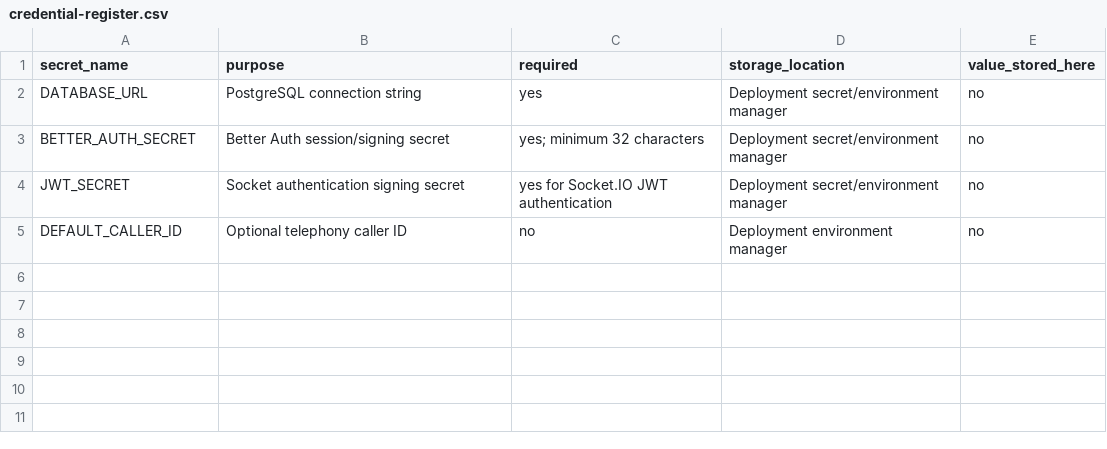
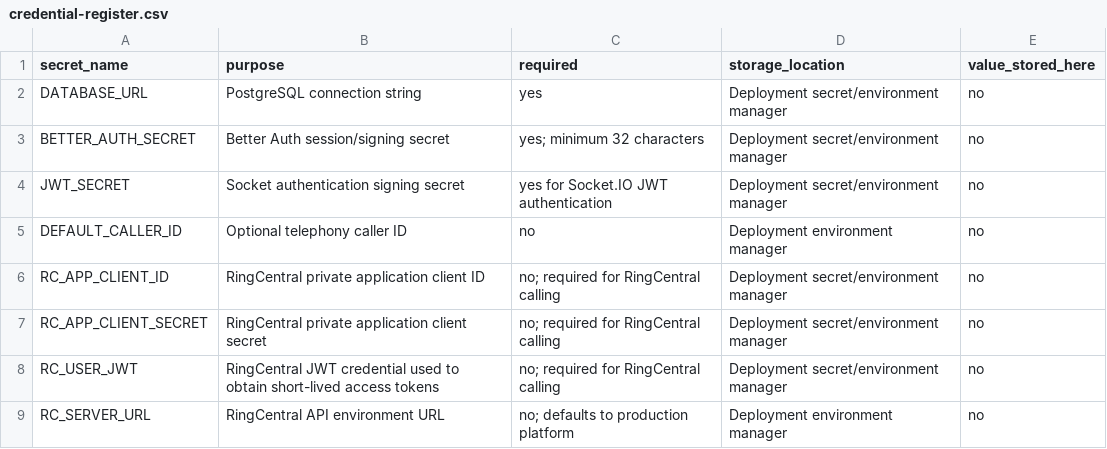
Before and after one commit to kristinavirtualassistant-coder/Project-Vortex-One, a CSV file: docs/credential-register.csv, drawn as a sheet; the diff names each change by its address in the sheet, - before the commit and + after, or states it on an @@ line.

Commit message:
Register RingCentral provider credentials without secret values

```diff
--- a/docs/credential-register.csv
+++ b/docs/credential-register.csv
+row 6: RC_APP_CLIENT_ID | RingCentral private application client ID | no; required for RingCentral calling | Deployment secret/environment manager | no
+row 7: RC_APP_CLIENT_SECRET | RingCentral private application client secret | no; required for RingCentral calling | Deployment secret/environment manager | no
+row 8: RC_USER_JWT | RingCentral JWT credential used to obtain short-lived access tokens | no; required for RingCentral calling | Deployment secret/environment manager | no
+row 9: RC_SERVER_URL | RingCentral API environment URL | no; defaults to production platform | Deployment environment manager | no
```
